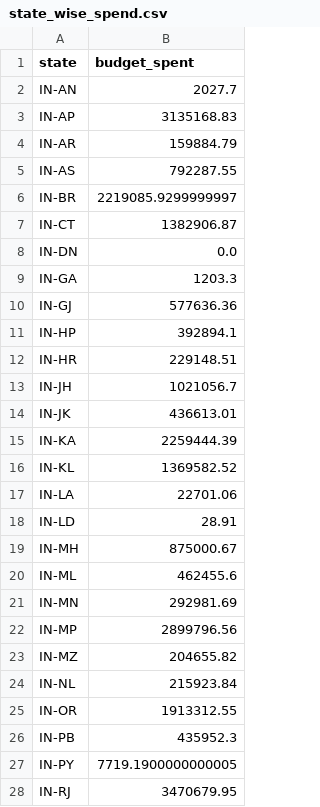
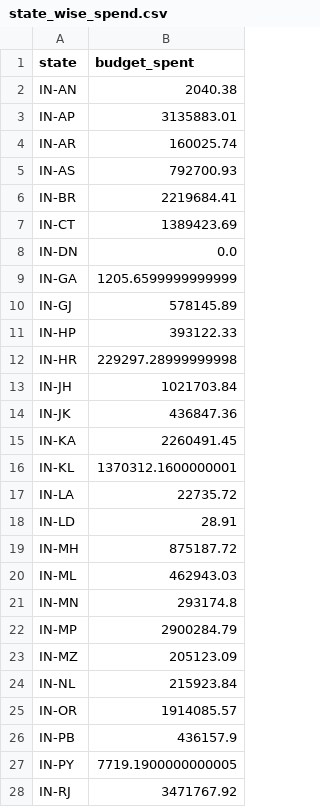
Before and after one commit to SameerEscalent/MGNREGAdata, a CSV file: state_wise_spend.csv, drawn as a sheet; only a part is shown; the diff covers the shown part only.

Commit message:
Update state_wise_spend.csv

```diff
--- a/state_wise_spend.csv
+++ b/state_wise_spend.csv
@@ -1,28 +1,28 @@
 state,budget_spent
-IN-AN,2027.7
-IN-AP,3135168.83
-IN-AR,159884.79
-IN-AS,792287.55
-IN-BR,2219085.9299999997
-IN-CT,1382906.87
+IN-AN,2040.38
+IN-AP,3135883.01
+IN-AR,160025.74
+IN-AS,792700.93
+IN-BR,2219684.41
+IN-CT,1389423.69
 IN-DN,0.0
-IN-GA,1203.3
-IN-GJ,577636.36
-IN-HP,392894.1
-IN-HR,229148.51
-IN-JH,1021056.7
-IN-JK,436613.01
-IN-KA,2259444.39
-IN-KL,1369582.52
-IN-LA,22701.06
+IN-GA,1205.6599999999999
+IN-GJ,578145.89
+IN-HP,393122.33
+IN-HR,229297.28999999998
+IN-JH,1021703.84
+IN-JK,436847.36
+IN-KA,2260491.45
+IN-KL,1370312.1600000001
+IN-LA,22735.72
 IN-LD,28.91
-IN-MH,875000.67
-IN-ML,462455.6
-IN-MN,292981.69
-IN-MP,2899796.56
-IN-MZ,204655.82
+IN-MH,875187.72
+IN-ML,462943.03
+IN-MN,293174.8
+IN-MP,2900284.79
+IN-MZ,205123.09
 IN-NL,215923.84
-IN-OR,1913312.55
-IN-PB,435952.3
+IN-OR,1914085.57
+IN-PB,436157.9
 IN-PY,7719.1900000000005
-IN-RJ,3470679.95
+IN-RJ,3471767.92
```
Also changed, not shown: 7 edited cells elsewhere in this file.
